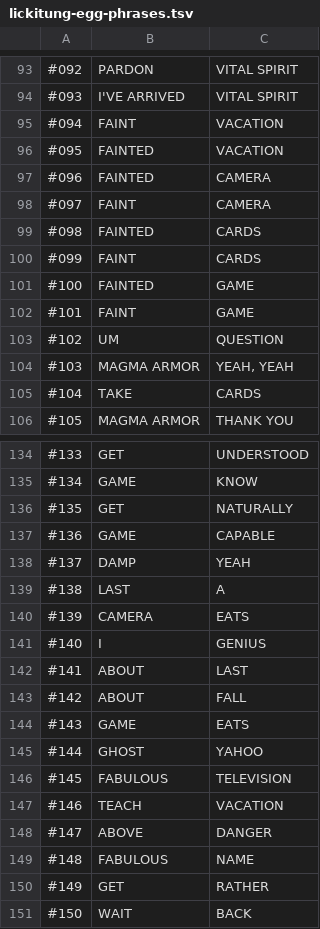
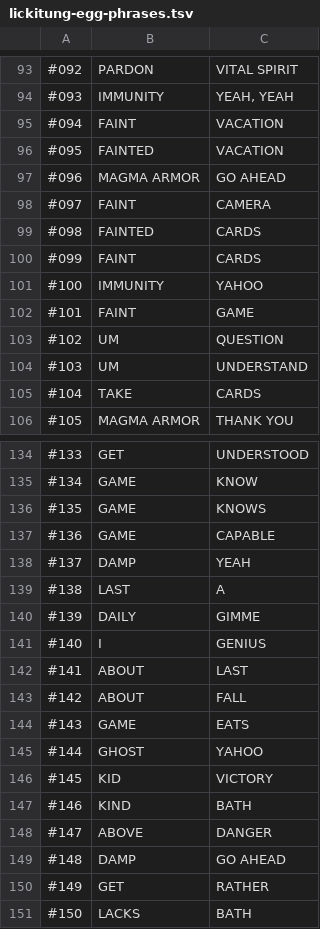
Before and after one commit to gifvex/tea, a TSV file: setups/lickitung-egg/lickitung-egg-phrases.tsv, drawn as a sheet; only a part is shown, gaps mark what is left out; the diff covers the shown part only; the diff names each change by its address in the sheet, - before the commit and + after, or states it on an @@ line.

```diff
--- a/setups/lickitung-egg/lickitung-egg-phrases.tsv
+++ b/setups/lickitung-egg/lickitung-egg-phrases.tsv
-B94: I'VE ARRIVED
+B94: IMMUNITY
-C94: VITAL SPIRIT
+C94: YEAH, YEAH
-B97: FAINTED
+B97: MAGMA ARMOR
-C97: CAMERA
+C97: GO AHEAD
-B101: FAINTED
+B101: IMMUNITY
-C101: GAME
+C101: YAHOO
-B104: MAGMA ARMOR
+B104: UM
-C104: YEAH, YEAH
+C104: UNDERSTAND
-B136: GET
+B136: GAME
-C136: NATURALLY
+C136: KNOWS
-B140: CAMERA
+B140: DAILY
-C140: EATS
+C140: GIMME
-B146: FABULOUS
+B146: KID
-C146: TELEVISION
+C146: VICTORY
-B147: TEACH
+B147: KIND
-C147: VACATION
+C147: BATH
-B149: FABULOUS
+B149: DAMP
-C149: NAME
+C149: GO AHEAD
-B151: WAIT
+B151: LACKS
-C151: BACK
+C151: BATH
```
Also changed, not shown: 56 edited cells elsewhere in this file, 2 other files.
